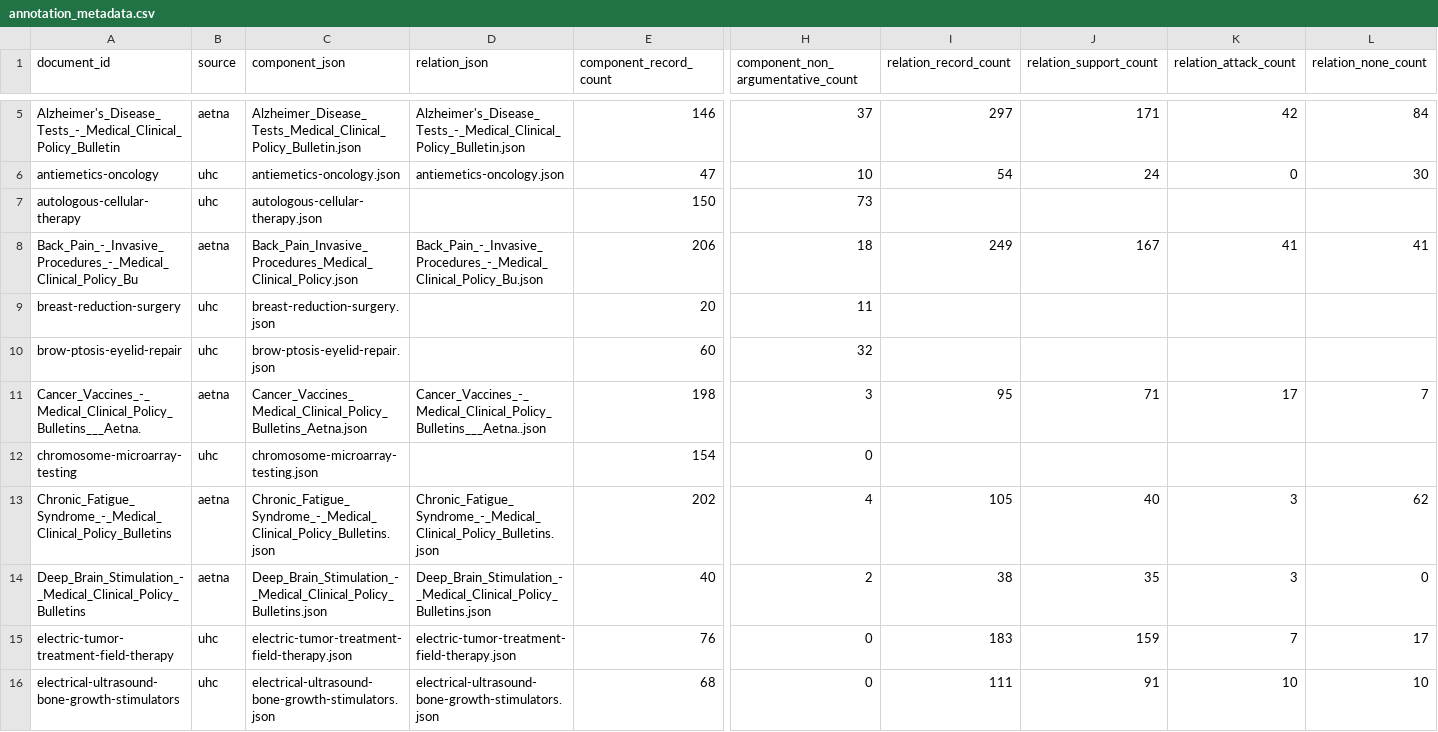
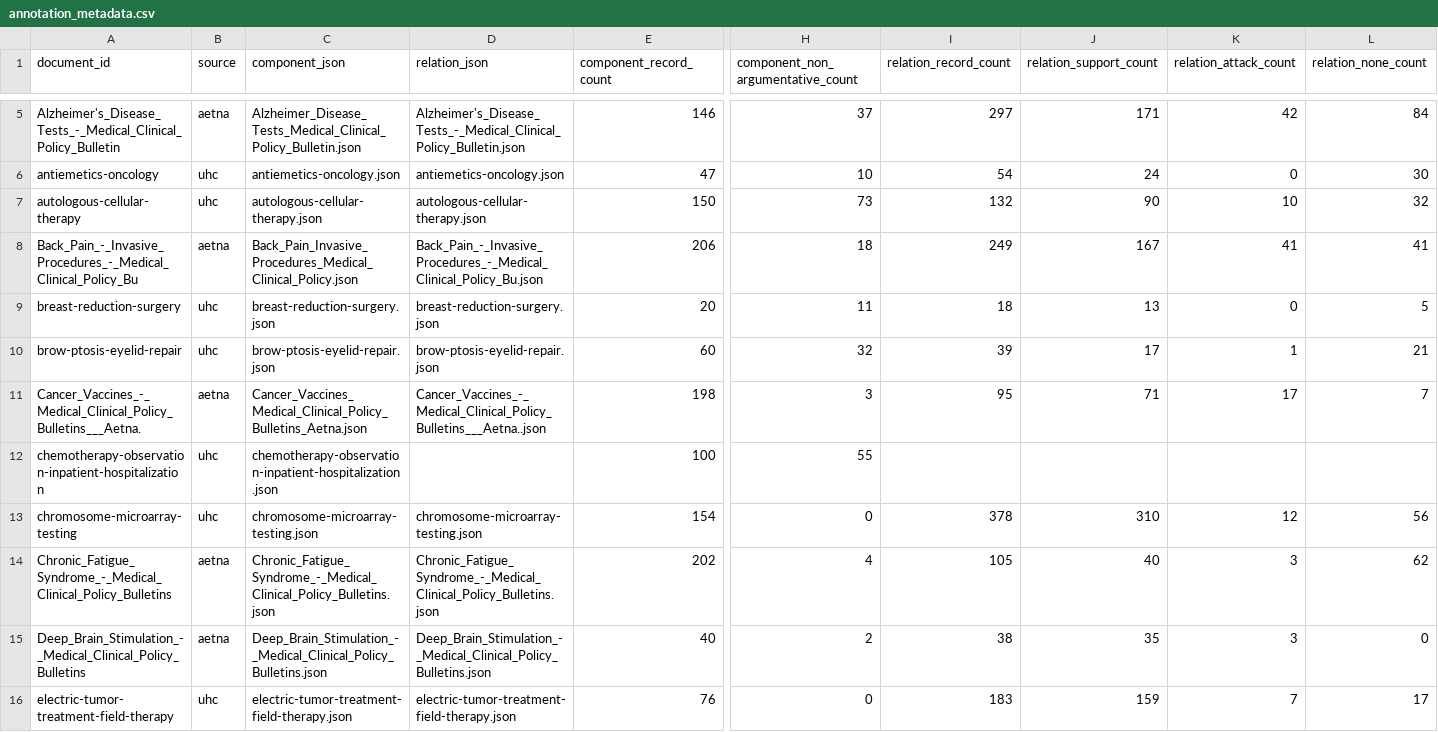
Before and after one commit to GIND123/LLM-Driven-Argument-Mapping, a CSV file: Data/Annotations/annotation_metadata.csv, drawn as a sheet; only a part is shown, gaps mark what is left out; the shorter side is filled out with more unchanged rows; addresses are those after the commit; rows hold the shown columns only; the diff names each change by its address in the sheet, - before the commit and + after, or states it on an @@ line.

Commit message:
Refresh annotation metadata after latest sync

```diff
--- a/Data/Annotations/annotation_metadata.csv
+++ b/Data/Annotations/annotation_metadata.csv
-D7 (relation_json): (empty)
+D7 (relation_json): autologous-cellular-therapy.json
-I7 (relation_record_count): (empty)
+I7 (relation_record_count): 132
-J7 (relation_support_count): (empty)
+J7 (relation_support_count): 90
-K7 (relation_attack_count): (empty)
+K7 (relation_attack_count): 10
-L7 (relation_none_count): (empty)
+L7 (relation_none_count): 32
-D9 (relation_json): (empty)
+D9 (relation_json): breast-reduction-surgery.json
-I9 (relation_record_count): (empty)
+I9 (relation_record_count): 18
-J9 (relation_support_count): (empty)
+J9 (relation_support_count): 13
-K9 (relation_attack_count): (empty)
+K9 (relation_attack_count): 0
-L9 (relation_none_count): (empty)
+L9 (relation_none_count): 5
-D10 (relation_json): (empty)
+D10 (relation_json): brow-ptosis-eyelid-repair.json
-I10 (relation_record_count): (empty)
+I10 (relation_record_count): 39
-J10 (relation_support_count): (empty)
+J10 (relation_support_count): 17
-K10 (relation_attack_count): (empty)
+K10 (relation_attack_count): 1
-L10 (relation_none_count): (empty)
+L10 (relation_none_count): 21
+row 12: chemotherapy-observation-inpatient-hospitalization | uhc | chemotherapy-observation-inpatient-hospitalization.json |  | 100 | 55
-D13 (relation_json): (empty)
+D13 (relation_json): chromosome-microarray-testing.json
-I13 (relation_record_count): (empty)
+I13 (relation_record_count): 378
-J13 (relation_support_count): (empty)
+J13 (relation_support_count): 310
-K13 (relation_attack_count): (empty)
+K13 (relation_attack_count): 12
-L13 (relation_none_count): (empty)
+L13 (relation_none_count): 56
```
